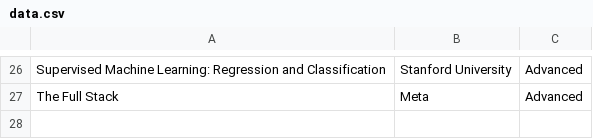
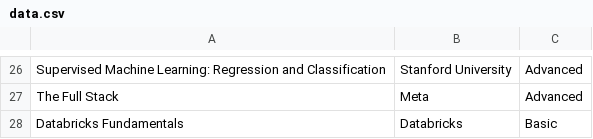
Before and after one commit to mattmajestic/certifications, a CSV file: data.csv, drawn as a sheet; only a part is shown, gaps mark what is left out; the diff names each change by its address in the sheet, - before the commit and + after, or states it on an @@ line.

Commit message:
add databricks

```diff
--- a/data.csv
+++ b/data.csv
+row 28: Databricks Fundamentals | Databricks | Basic
```
Also changed, not shown: 2 other files.
